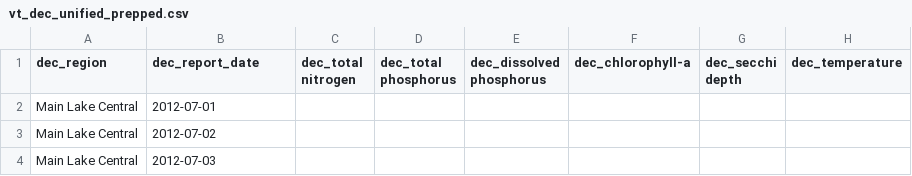
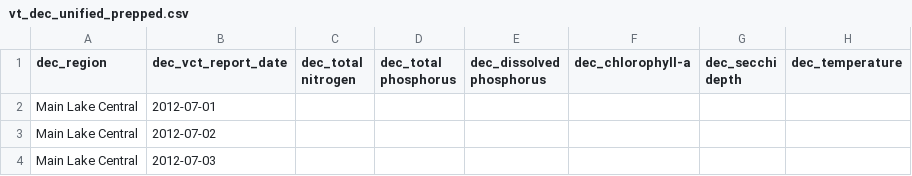
Before and after one commit to Awesome-Charts-Python-Scripts/VT-algae-blooms, a CSV file: data/unified_csvs/vt_dec_unified_prepped.csv, drawn as a sheet; only a part is shown.

```diff
--- a/data/unified_csvs/vt_dec_unified_prepped.csv
+++ b/data/unified_csvs/vt_dec_unified_prepped.csv
@@ -1,2 +1,2 @@
-dec_region,dec_report_date,dec_total nitrogen,dec_total phosphorus,dec_dissolved phosphorus,dec_chlorophyll-a,dec_secchi depth,dec_temperature
+dec_region,dec_vct_report_date,dec_total nitrogen,dec_total phosphorus,dec_dissolved phosphorus,dec_chlorophyll-a,dec_secchi depth,dec_temperature
 Main Lake Central,2012-07-01,,,,,,
```
Also changed, not shown: 1 other file.
